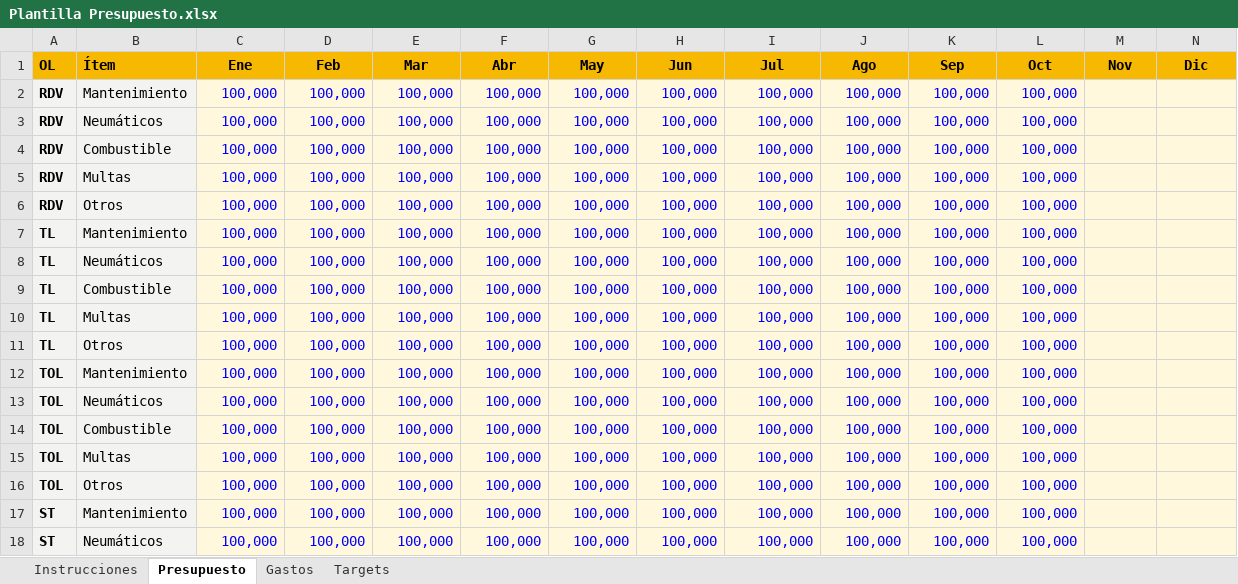
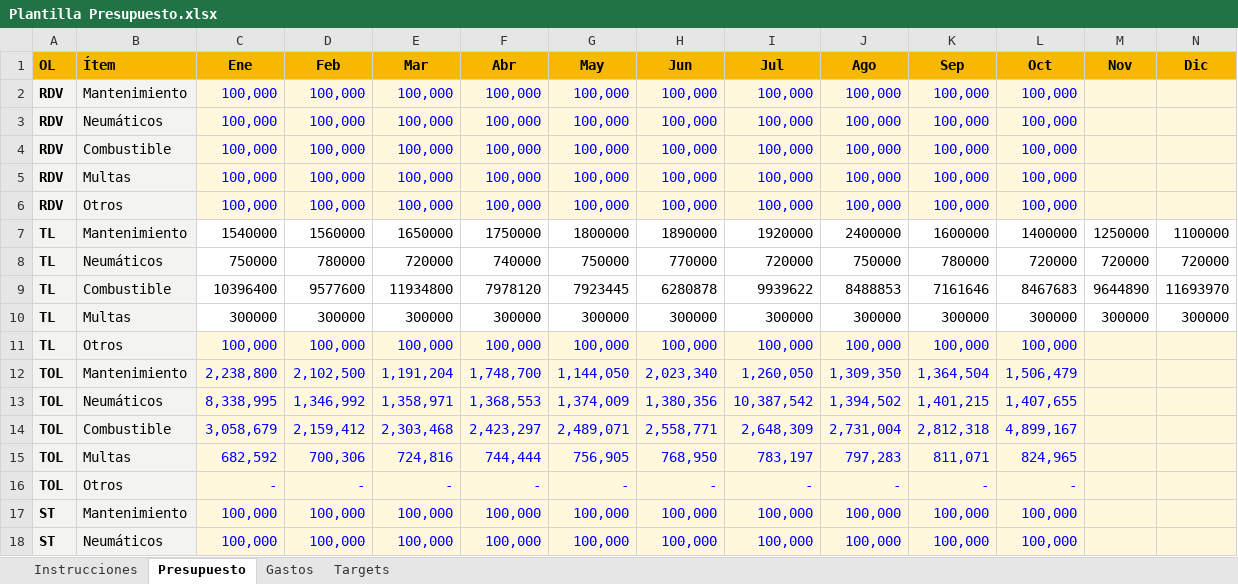
Before and after one commit to cdmcdistribucion-dev/PRESUPUESTO-FLOTA, an Excel workbook: base_excels/Plantilla Presupuesto.xlsx, sheet Presupuesto, drawn as a sheet; only a part is shown; values as stored, in another font and other column widths than the file's, no borders; removed rows and columns are numbered as before the commit, all else as after; rows hold the shown columns only; the diff names each change by its address in the sheet, - before the commit and + after, or states it on an @@ line.

Commit message:
Excel Plantilla Presupuesto.xlsx · 4/11/2026, 10:40:40

```diff
--- a/base_excels/Plantilla Presupuesto.xlsx (sheet Presupuesto)
+++ b/base_excels/Plantilla Presupuesto.xlsx (sheet Presupuesto)
-row 7: TL | Mantenimiento | 100,000 | 100,000 | 100,000 | 100,000 | 100,000 | 100,000 | 100,000 | 100,000 | 100,000 | 100,000
-row 8: TL | Neumáticos | 100,000 | 100,000 | 100,000 | 100,000 | 100,000 | 100,000 | 100,000 | 100,000 | 100,000 | 100,000
-row 9: TL | Combustible | 100,000 | 100,000 | 100,000 | 100,000 | 100,000 | 100,000 | 100,000 | 100,000 | 100,000 | 100,000
-row 10: TL | Multas | 100,000 | 100,000 | 100,000 | 100,000 | 100,000 | 100,000 | 100,000 | 100,000 | 100,000 | 100,000
+row 7: TL | Mantenimiento | 1540000 | 1560000 | 1650000 | 1750000 | 1800000 | 1890000 | 1920000 | 2400000 | 1600000 | 1400000 | 1250000 | 1100000
+row 8: TL | Neumáticos | 750000 | 780000 | 720000 | 740000 | 750000 | 770000 | 720000 | 750000 | 780000 | 720000 | 720000 | 720000
+row 9: TL | Combustible | 10396400 | 9577600 | 11934800 | 7978120 | 7923445 | 6280878 | 9939622 | 8488853 | 7161646 | 8467683 | 9644890 | 11693970
+row 10: TL | Multas | 300000 | 300000 | 300000 | 300000 | 300000 | 300000 | 300000 | 300000 | 300000 | 300000 | 300000 | 300000
-row 12: TOL | Mantenimiento | 100,000 | 100,000 | 100,000 | 100,000 | 100,000 | 100,000 | 100,000 | 100,000 | 100,000 | 100,000
-row 13: TOL | Neumáticos | 100,000 | 100,000 | 100,000 | 100,000 | 100,000 | 100,000 | 100,000 | 100,000 | 100,000 | 100,000
-row 14: TOL | Combustible | 100,000 | 100,000 | 100,000 | 100,000 | 100,000 | 100,000 | 100,000 | 100,000 | 100,000 | 100,000
-row 15: TOL | Multas | 100,000 | 100,000 | 100,000 | 100,000 | 100,000 | 100,000 | 100,000 | 100,000 | 100,000 | 100,000
-row 16: TOL | Otros | 100,000 | 100,000 | 100,000 | 100,000 | 100,000 | 100,000 | 100,000 | 100,000 | 100,000 | 100,000
+row 12: TOL | Mantenimiento | 2,238,800 | 2,102,500 | 1,191,204 | 1,748,700 | 1,144,050 | 2,023,340 | 1,260,050 | 1,309,350 | 1,364,504 | 1,506,479
+row 13: TOL | Neumáticos | 8,338,995 | 1,346,992 | 1,358,971 | 1,368,553 | 1,374,009 | 1,380,356 | 10,387,542 | 1,394,502 | 1,401,215 | 1,407,655
+row 14: TOL | Combustible | 3,058,679 | 2,159,412 | 2,303,468 | 2,423,297 | 2,489,071 | 2,558,771 | 2,648,309 | 2,731,004 | 2,812,318 | 4,899,167
+row 15: TOL | Multas | 682,592 | 700,306 | 724,816 | 744,444 | 756,905 | 768,950 | 783,197 | 797,283 | 811,071 | 824,965
+row 16: TOL | Otros | - | - | - | - | - | - | - | - | - | -
```
Also changed, not shown: sheet Gastos, sheet Targets.
